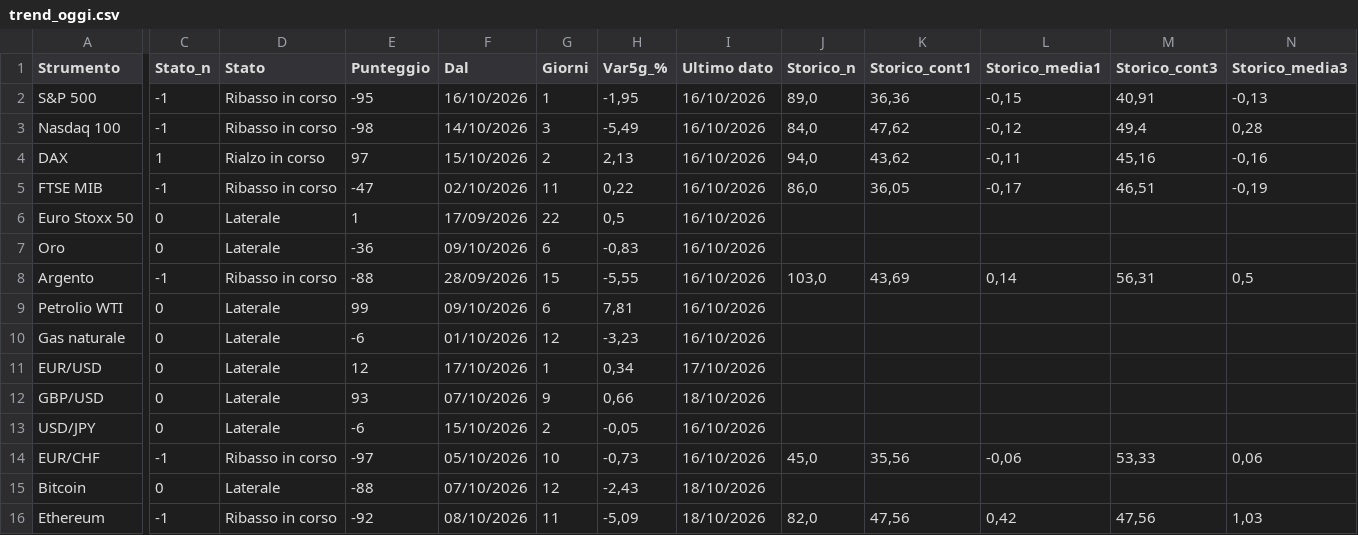
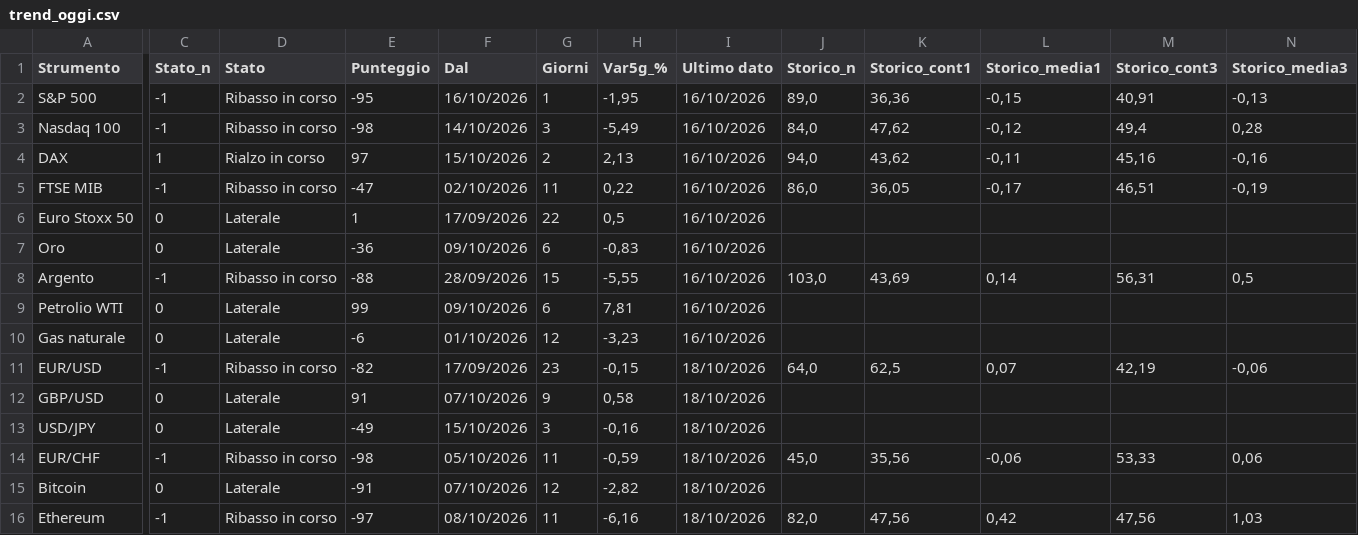
Before and after one commit to ingalessandrosessa-sudo/Trend, a CSV file: docs/dati/trend_oggi.csv, drawn as a sheet; only a part is shown, gaps mark what is left out; the diff covers the shown part only; the diff names each change by its address in the sheet, - before the commit and + after, or states it on an @@ line.

```diff
--- a/docs/dati/trend_oggi.csv
+++ b/docs/dati/trend_oggi.csv
-C11 (Stato_n): 0
+C11 (Stato_n): -1
-D11 (Stato): Laterale
+D11 (Stato): Ribasso in corso
-E11 (Punteggio): 12
+E11 (Punteggio): -82
-F11 (Dal): 17/10/2026
+F11 (Dal): 17/09/2026
-G11 (Giorni): 1
+G11 (Giorni): 23
-H11 (Var5g_%): 0,34
+H11 (Var5g_%): -0,15
-I11 (Ultimo dato): 17/10/2026
+I11 (Ultimo dato): 18/10/2026
-J11 (Storico_n): (empty)
+J11 (Storico_n): 64,0
-K11 (Storico_cont1): (empty)
+K11 (Storico_cont1): 62,5
-L11 (Storico_media1): (empty)
+L11 (Storico_media1): 0,07
-M11 (Storico_cont3): (empty)
+M11 (Storico_cont3): 42,19
-N11 (Storico_media3): (empty)
+N11 (Storico_media3): -0,06
-E12 (Punteggio): 93
+E12 (Punteggio): 91
-H12 (Var5g_%): 0,66
+H12 (Var5g_%): 0,58
-E13 (Punteggio): -6
+E13 (Punteggio): -49
-G13 (Giorni): 2
+G13 (Giorni): 3
-H13 (Var5g_%): -0,05
+H13 (Var5g_%): -0,16
-I13:I14 (Ultimo dato): 16/10/2026
+I13:I14 (Ultimo dato): 18/10/2026
-E14 (Punteggio): -97
+E14 (Punteggio): -98
-G14 (Giorni): 10
+G14 (Giorni): 11
-H14 (Var5g_%): -0,73
+H14 (Var5g_%): -0,59
-E15 (Punteggio): -88
+E15 (Punteggio): -91
-H15 (Var5g_%): -2,43
+H15 (Var5g_%): -2,82
-E16 (Punteggio): -92
+E16 (Punteggio): -97
-H16 (Var5g_%): -5,09
+H16 (Var5g_%): -6,16
```
Also changed, not shown: 2 edited cells elsewhere in this file, docs/dati/radar_storico_v2.csv, docs/dati/segnali_oggi.csv, 3 other files.
